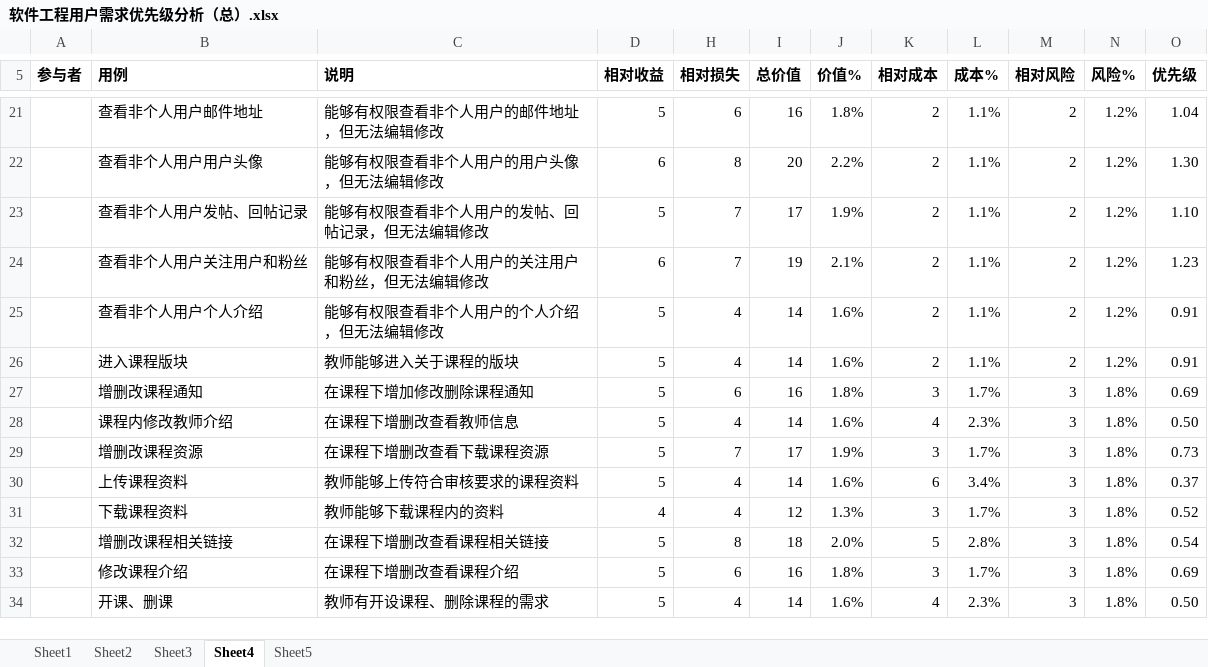
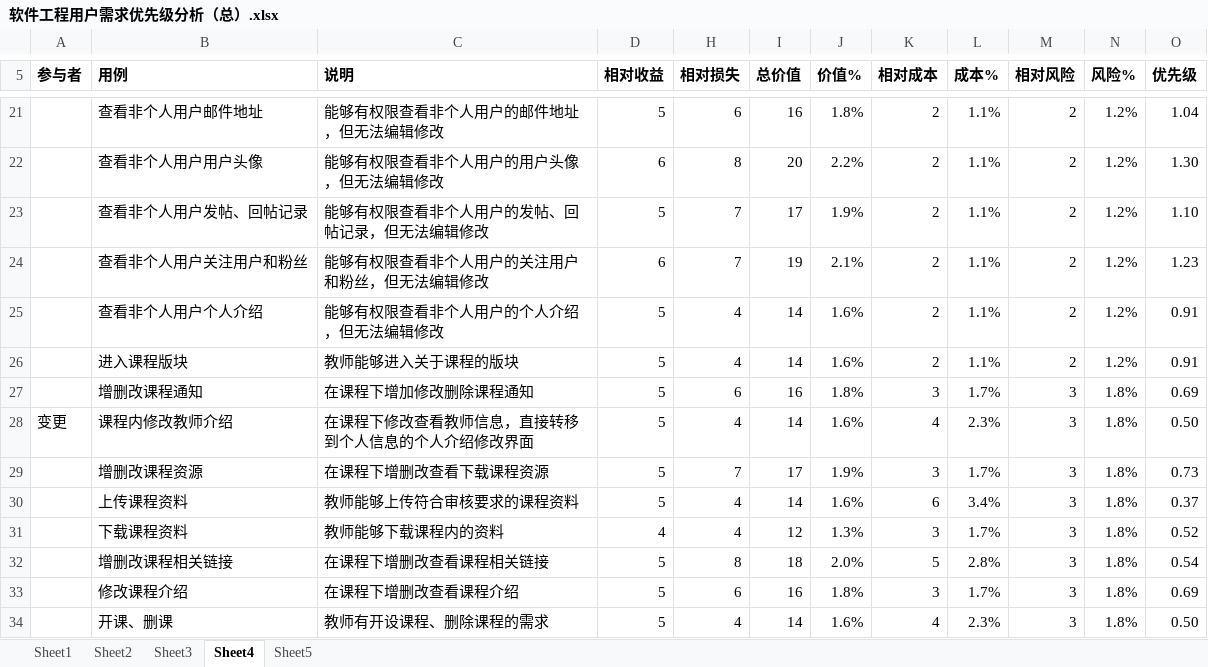
Before and after one commit to ToryXu0407/Project_yc, an Excel workbook: 需求工程/SRS/软件工程用户需求优先级分析（总）.xlsx, sheet Sheet4, drawn as a sheet; only a part is shown, gaps mark what is left out; values as stored, in another font and other column widths than the file's, no borders; the diff names each change by its address in the sheet, - before the commit and + after, or states it on an @@ line.

```diff
--- a/需求工程/SRS/软件工程用户需求优先级分析（总）.xlsx (sheet Sheet4)
+++ b/需求工程/SRS/软件工程用户需求优先级分析（总）.xlsx (sheet Sheet4)
-A28 (参与者): (empty)
+A28 (参与者): 变更
-C28 (说明): 在课程下增删改查看教师信息
+C28 (说明): 在课程下修改查看教师信息，直接转移到个人信息的个人介绍修改界面
```
Also changed, not shown: 2 other files.
